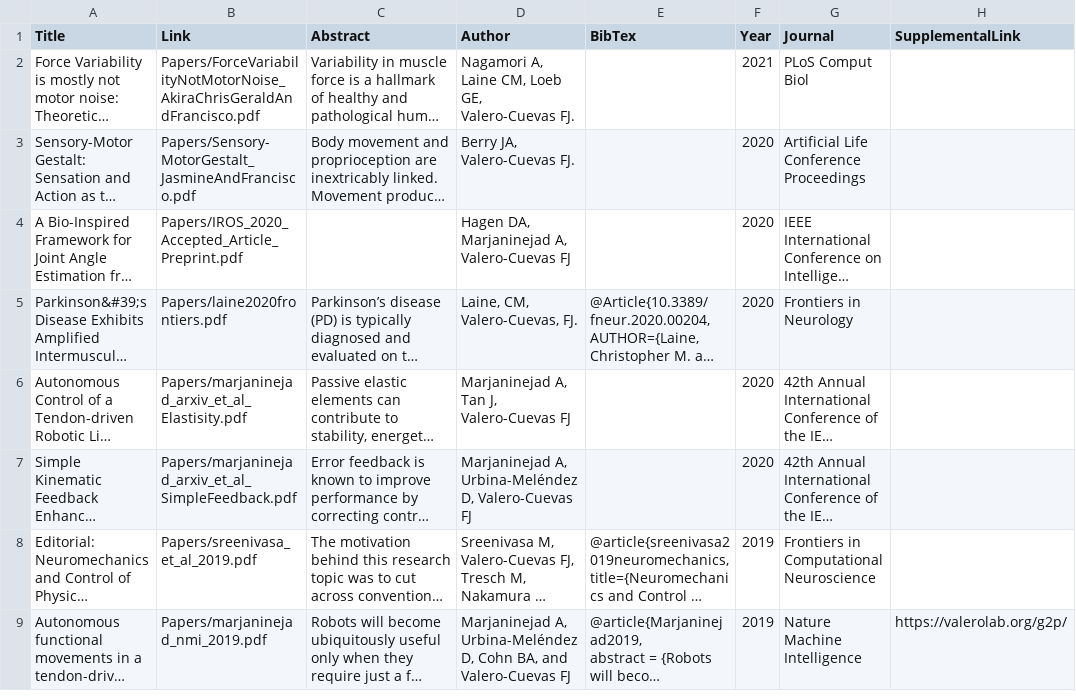
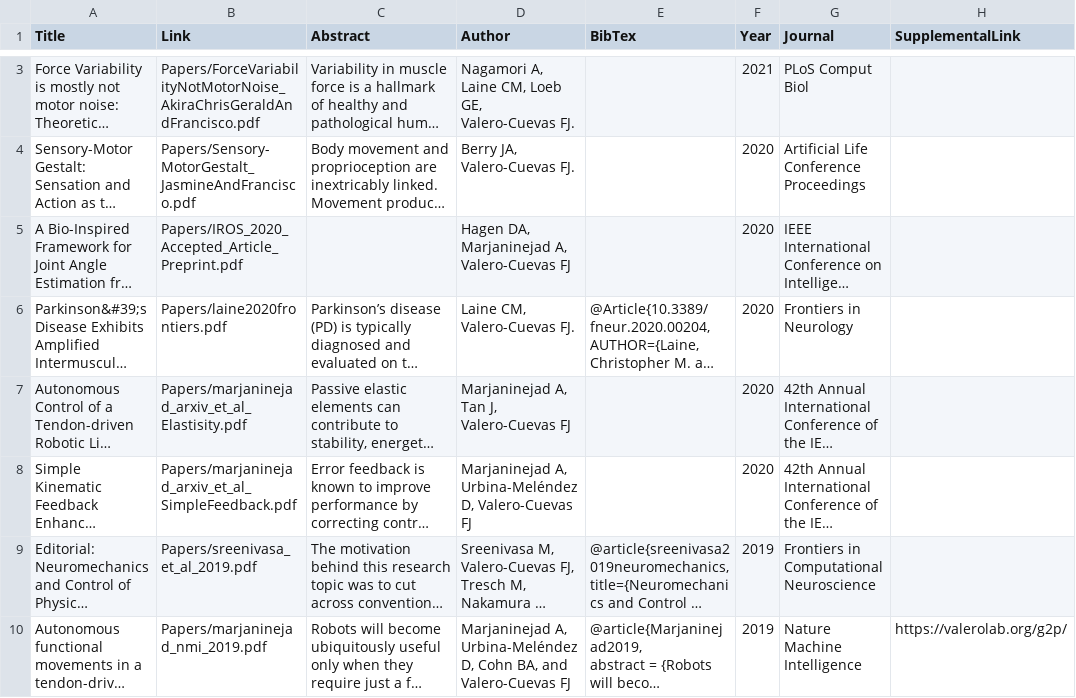
Before and after one commit to usc-bbdl/usc-bbdl.github.io, a CSV file: _data/publications.csv, drawn as a sheet; only a part is shown, gaps mark what is left out; long unchanged cells end in …; addresses are those after the commit; the diff covers the shown part only; the diff names each change by its address in the sheet, - before the commit and + after, or states it on an @@ line.

```diff
--- a/_data/publications.csv
+++ b/_data/publications.csv
-D6 (Author): Laine, CM, Valero-Cuevas, FJ.
+D6 (Author): Laine CM, Valero-Cuevas FJ.
```
Also changed, not shown: 1 added row elsewhere in this file, 1 other file.
